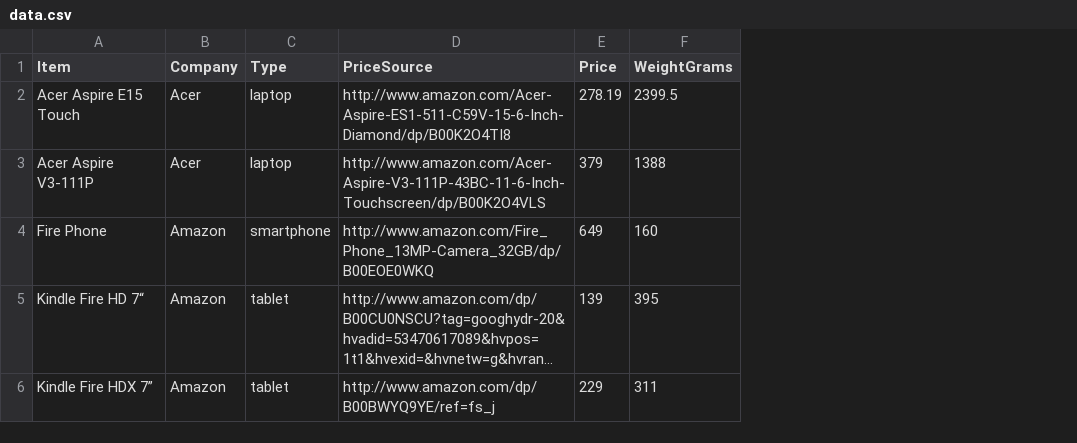
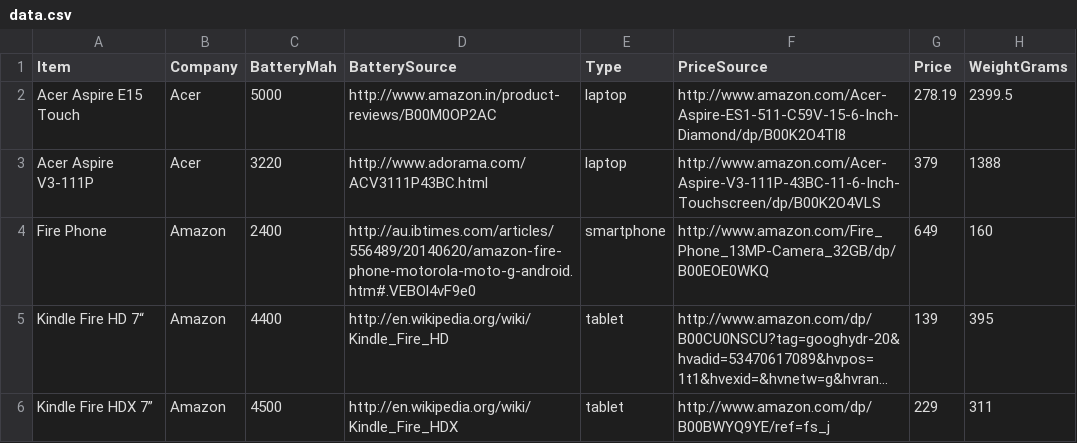
Before and after one commit to StatVisions/catchyscreens, a CSV file: data/data.csv, drawn as a sheet; only a part is shown; long unchanged cells end in …; the diff covers the shown part only; the diff names each change by its address in the sheet, - before the commit and + after, or states it on an @@ line.

Commit message:
added battery mah to data.csv

```diff
--- a/data/data.csv
+++ b/data/data.csv
+column C (BatteryMah), rows 2-6: 5000 | 3220 | 2400 | 4400 | 4500
+column D (BatterySource), rows 2-6: http://www.amazon.in/product-reviews/B00M0OP2AC | http://www.adorama.com/ACV3111P43BC.html | http://au.ibtimes.com/articles/556489/20140620/amazon-fire-phone-motorola-moto-g-android.htm#.VEBOl4vF9e0 | http://en.wikipedia.org/wiki/Kindle_Fire_HD | http://en.wikipedia.org/wiki/Kindle_Fire_HDX
```
Also changed, not shown: 5 removed rows and 1 edited cell elsewhere in this file, 1 other file.
